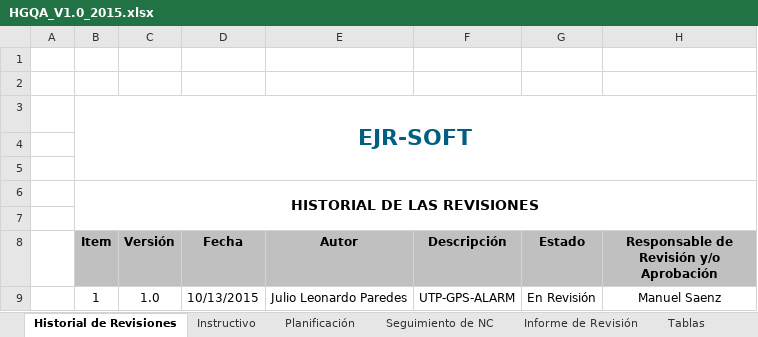
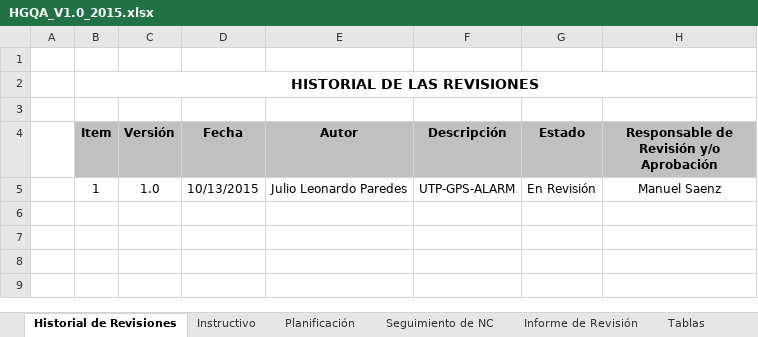
Before and after one commit to lowrider80/UTP-GPS-ALARM, an Excel workbook: Area_de_Proceso-_PPQA/HGQA_V1.0_2015.xlsx, sheet Historial de Revisiones, drawn as a sheet; values as stored, in another font and other column widths than the file's, no borders; charts and pictures not drawn; removed rows and columns are numbered as before the commit, all else as after; the diff names each change by its address in the sheet, - before the commit and + after, or states it on an @@ line.

```diff
--- a/Area_de_Proceso-_PPQA/HGQA_V1.0_2015.xlsx (sheet Historial de Revisiones)
+++ b/Area_de_Proceso-_PPQA/HGQA_V1.0_2015.xlsx (sheet Historial de Revisiones)
-row 2: (empty)
-row 3:  | EJR-SOFT
-row 4: (empty)
-row 5: (empty)
-B6:H7 merged
+B2:H2 merged
```
Also changed, not shown: sheet Seguimiento de NC, sheet Planificación, sheet Tablas, sheet Instructivo, sheet Informe de Revisión, formulas that keep their value, charts or pictures.
